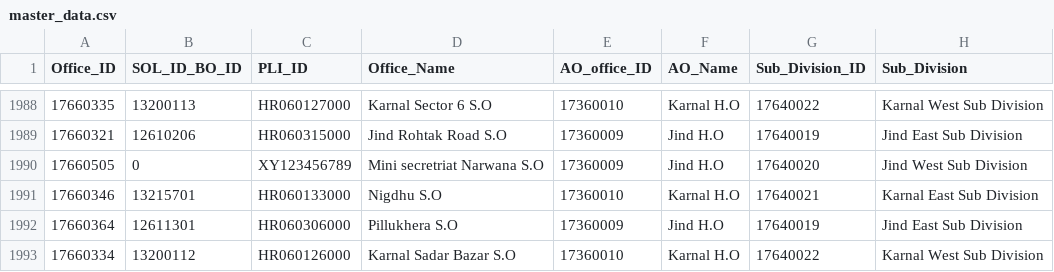
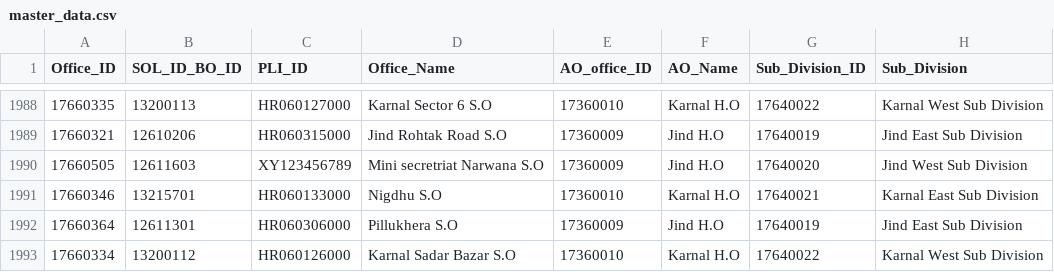
Before and after one commit to PMU-hry/postal-performance-tracker, a CSV file: master_data.csv, drawn as a sheet; only a part is shown, gaps mark what is left out; the diff names each change by its address in the sheet, - before the commit and + after, or states it on an @@ line.

Commit message:
Add files via upload

```diff
--- a/master_data.csv
+++ b/master_data.csv
-B1990 (SOL_ID_BO_ID): 0
+B1990 (SOL_ID_BO_ID): 12611603
```
